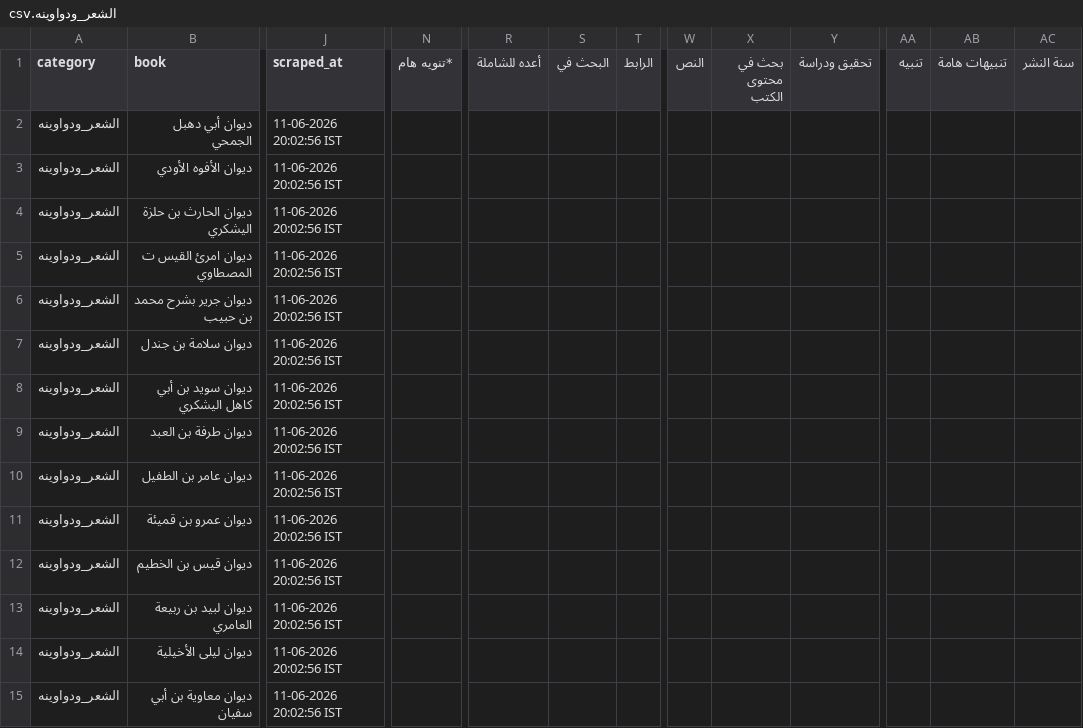
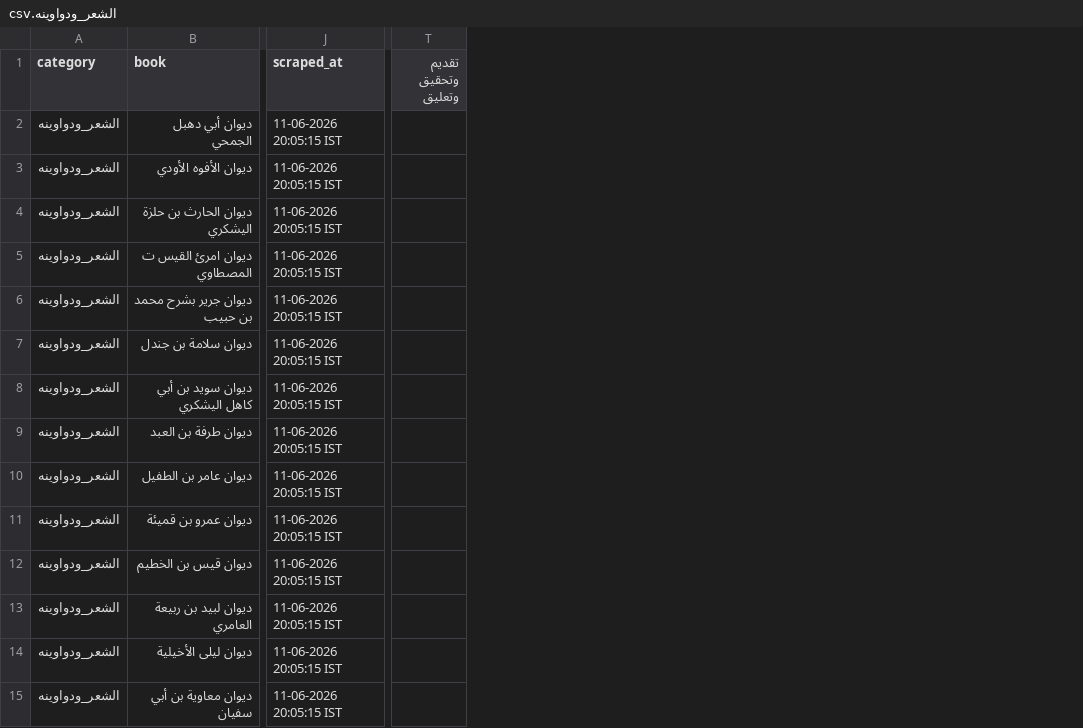
Before and after one commit to farhan281/al-qalam-project, a CSV file: shamela_output/reports/الشعر_ودواوينه.csv, drawn as a sheet; only a part is shown, gaps mark what is left out; removed rows and columns are numbered as before the commit, all else as after; the diff covers the shown part only; the diff names each change by its address in the sheet, - before the commit and + after, or states it on an @@ line.

```diff
--- a/shamela_output/reports/الشعر_ودواوينه.csv
+++ b/shamela_output/reports/الشعر_ودواوينه.csv
-column N (*تنويه هام), empty
-column R (أعده للشاملة), empty
-column S (البحث في), empty
-column T (الرابط), empty
-column W (النص), empty
-column X (بحث في محتوى الكتب), empty
-column Y (تحقيق ودراسة), empty
-column AA (تنبيه), empty
-column AB (تنبيهات هامة), empty
-column AC (سنة النشر), empty
+column T (تقديم وتحقيق وتعليق), empty
-J2:J15 (scraped_at): 11-06-2026 20:02:56 IST
+J2:J15 (scraped_at): 11-06-2026 20:05:15 IST
```
Also changed, not shown: 3 added columns, 4 removed columns and 1 edited cell elsewhere in this file, shamela_output/reports/الطب.csv, shamela_output/الرقائق_والآداب_والأذكار/الرقائق_والآداب_والأذكار.csv, 17 other files.
